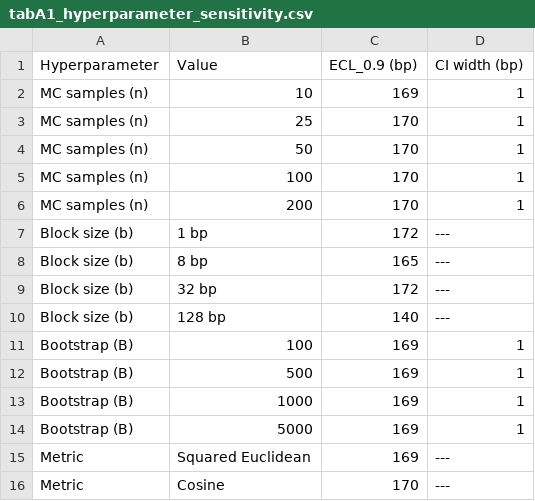
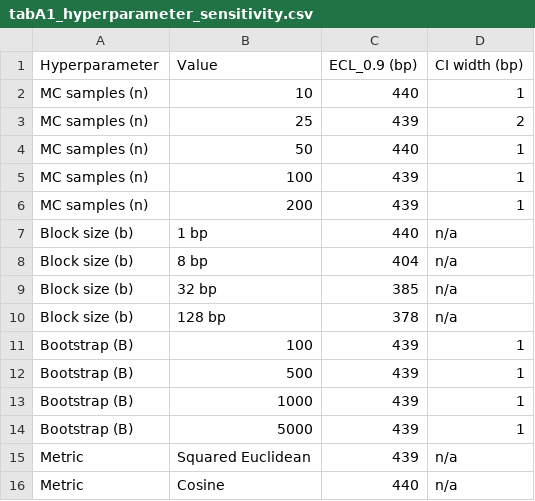
Before and after one commit to CerebrasResearch/ECL, a CSV file: docs/report/tables/tabA1_hyperparameter_sensitivity.csv, drawn as a sheet.

```diff
--- a/docs/report/tables/tabA1_hyperparameter_sensitivity.csv
+++ b/docs/report/tables/tabA1_hyperparameter_sensitivity.csv
@@ -1,16 +1,16 @@
 Hyperparameter,Value,ECL_0.9 (bp),CI width (bp)
-MC samples (n),10,169,1
-MC samples (n),25,170,1
-MC samples (n),50,170,1
-MC samples (n),100,170,1
-MC samples (n),200,170,1
-Block size (b),1 bp,172,---
-Block size (b),8 bp,165,---
-Block size (b),32 bp,172,---
-Block size (b),128 bp,140,---
-Bootstrap (B),100,169,1
-Bootstrap (B),500,169,1
-Bootstrap (B),1000,169,1
-Bootstrap (B),5000,169,1
-Metric,Squared Euclidean,169,---
-Metric,Cosine,170,---
+MC samples (n),10,440,1
+MC samples (n),25,439,2
+MC samples (n),50,440,1
+MC samples (n),100,439,1
+MC samples (n),200,439,1
+Block size (b),1 bp,440,n/a
+Block size (b),8 bp,404,n/a
+Block size (b),32 bp,385,n/a
+Block size (b),128 bp,378,n/a
+Bootstrap (B),100,439,1
+Bootstrap (B),500,439,1
+Bootstrap (B),1000,439,1
+Bootstrap (B),5000,439,1
+Metric,Squared Euclidean,439,n/a
+Metric,Cosine,440,n/a
```
Also changed, not shown: docs/report/tables/tab03_utilization.csv, docs/report/tables/tab06_pairwise_comparison.csv, 35 other files.
